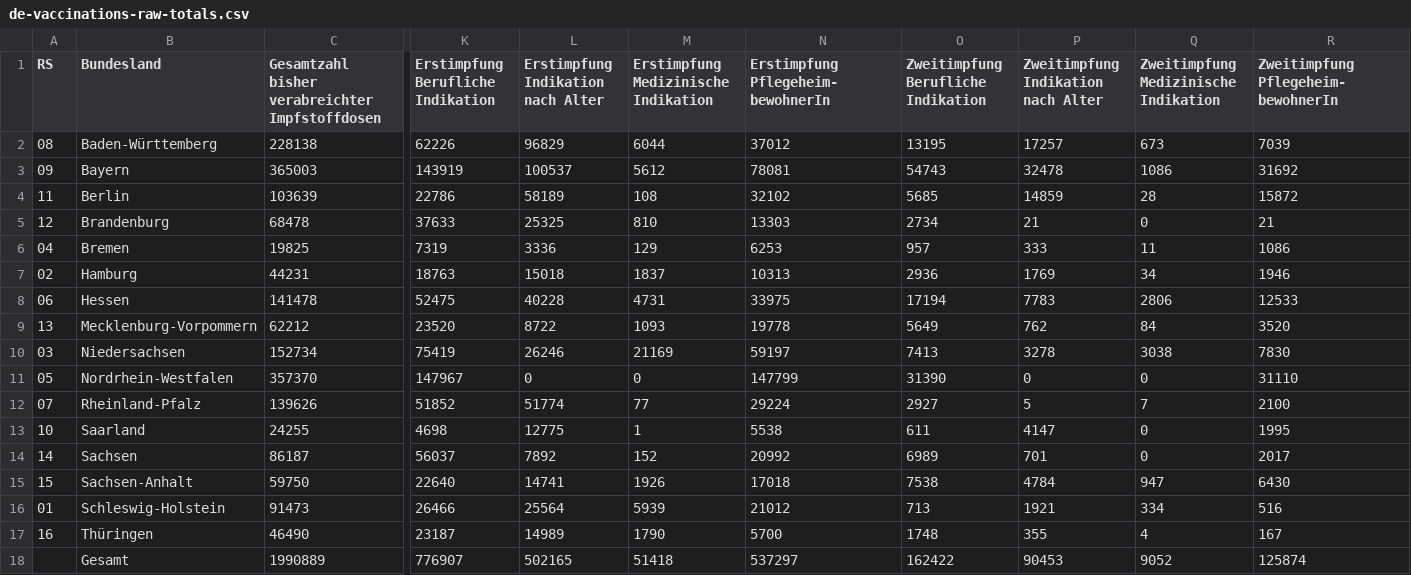
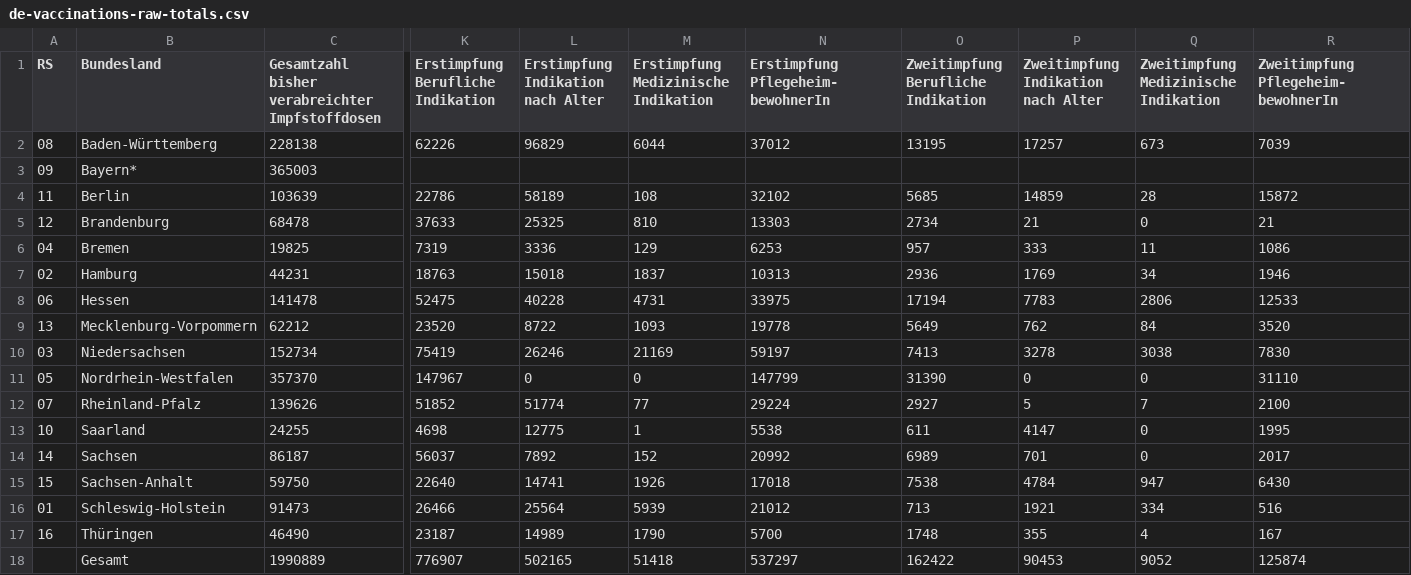
Before and after one commit to n0rdlicht/rki-vaccination-scraper, a CSV file: data/de-vaccinations-raw-totals.csv, drawn as a sheet; only a part is shown, gaps mark what is left out; the diff names each change by its address in the sheet, - before the commit and + after, or states it on an @@ line.

```diff
--- a/data/de-vaccinations-raw-totals.csv
+++ b/data/de-vaccinations-raw-totals.csv
-B3 (Bundesland): Bayern
+B3 (Bundesland): Bayern*
-K3: 143919
+K3: (empty)
-L3: 100537
+L3: (empty)
-M3: 5612
+M3: (empty)
-N3: 78081
+N3: (empty)
-O3: 54743
+O3: (empty)
-P3: 32478
+P3: (empty)
-Q3: 1086
+Q3: (empty)
-R3: 31692
+R3: (empty)
```
Also changed, not shown: data/de-vaccinations-current.csv, data/de-vaccinations.csv, 1 other file.
